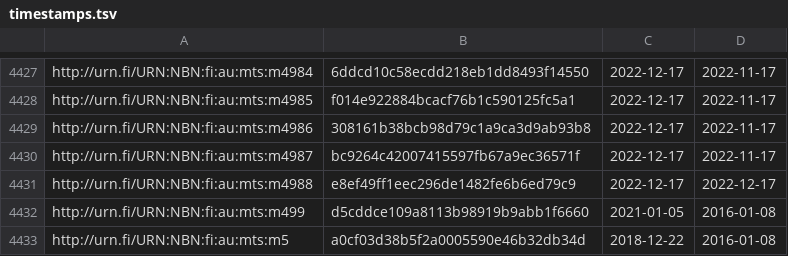
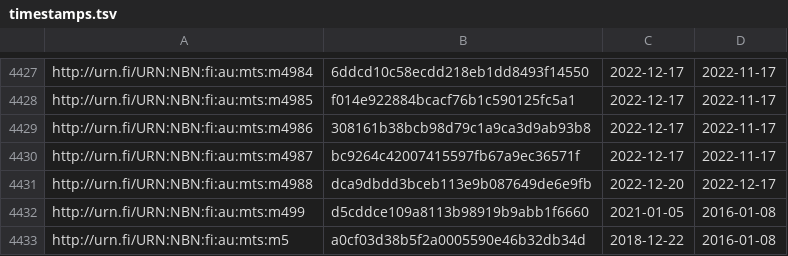
Before and after one commit to NatLibFi/Finto-data, a TSV file: vocabularies/metatietosanasto/timestamps.tsv, drawn as a sheet; only a part is shown, gaps mark what is left out.

Commit message:
automaattipäivitys: metatietosanasto-julkaisuversio

```diff
--- a/vocabularies/metatietosanasto/timestamps.tsv
+++ b/vocabularies/metatietosanasto/timestamps.tsv
@@ -4430,3 +4430,3 @@ http://urn.fi/URN:NBN:fi:au:mts:m4986	308161b38bcb98d79c1a9ca3d9ab93b8	2022-12-1
 http://urn.fi/URN:NBN:fi:au:mts:m4987	bc9264c42007415597fb67a9ec36571f	2022-12-17	2022-11-17
-http://urn.fi/URN:NBN:fi:au:mts:m4988	e8ef49ff1eec296de1482fe6b6ed79c9	2022-12-17	2022-12-17
+http://urn.fi/URN:NBN:fi:au:mts:m4988	dca9dbdd3bceb113e9b087649de6e9fb	2022-12-20	2022-12-17
 http://urn.fi/URN:NBN:fi:au:mts:m499	d5cddce109a8113b98919b9abb1f6660	2021-01-05	2016-01-08
```
Also changed, not shown: 1 other file.
